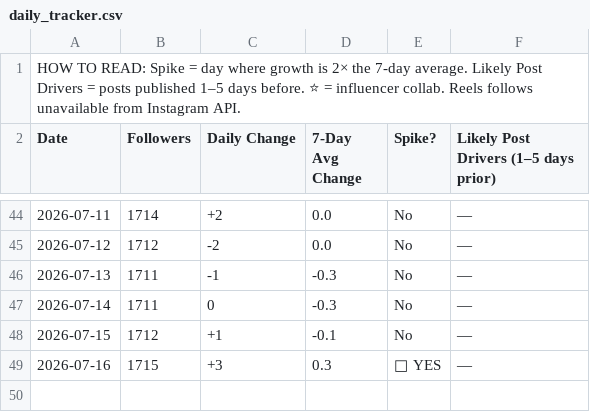
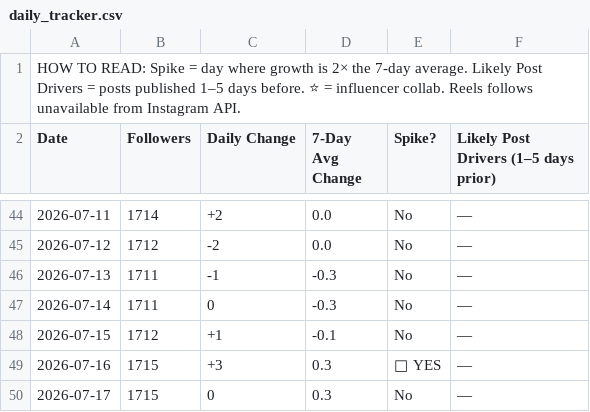
Before and after one commit to midorishimotsu/instagram-tracker, a CSV file: exports/daily_tracker.csv, drawn as a sheet; only a part is shown, gaps mark what is left out.

```diff
--- a/exports/daily_tracker.csv
+++ b/exports/daily_tracker.csv
@@ -49 +49,2 @@ Date,Followers,Daily Change,7-Day Avg Change,Spike?,Likely Post Drivers (1–5 d
 2026-07-16,1715,+3,0.3,🔴 YES,—
+2026-07-17,1715,0,0.3,No,—
```
Also changed, not shown: 3 other files.
